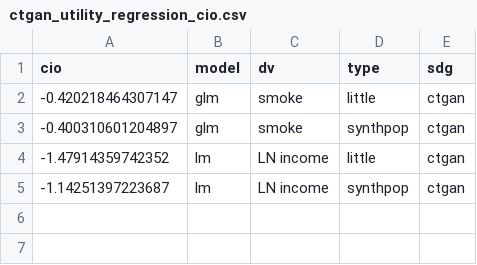
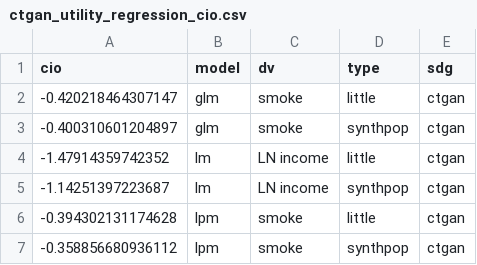
Before and after one commit to jonlatner/KEM_GAN, a CSV file: latner/projects/comparison/tables/ctgan/ctgan_utility_regression_cio.csv, drawn as a sheet.

```diff
--- a/latner/projects/comparison/tables/ctgan/ctgan_utility_regression_cio.csv
+++ b/latner/projects/comparison/tables/ctgan/ctgan_utility_regression_cio.csv
@@ -5 +5,3 @@
 -1.14251397223687,"lm","LN income","synthpop","ctgan"
+-0.394302131174628,"lpm","smoke","little","ctgan"
+-0.358856680936112,"lpm","smoke","synthpop","ctgan"
```
Also changed, not shown: latner/projects/comparison/tables/ctgan/ctgan_utility_regression_plot.csv, latner/projects/comparison/tables/datasynthesizer/datasynthesizer_utility_regression_cio.csv, 36 other files.
